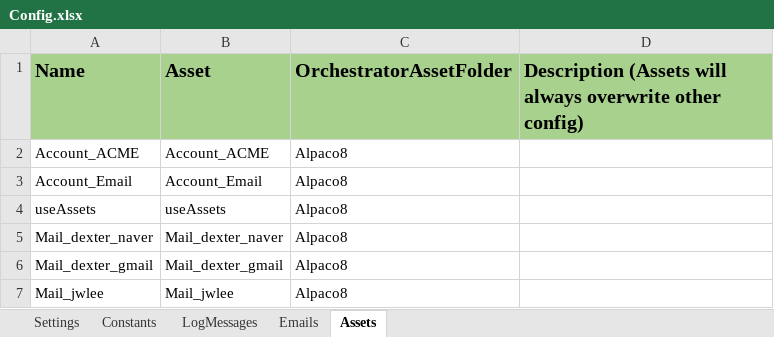
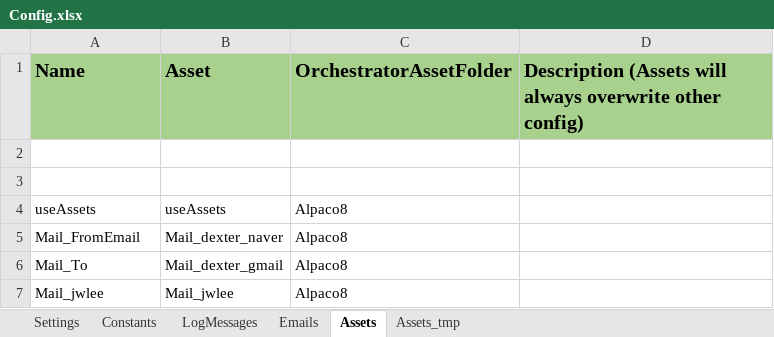
Before and after one commit to dexbob/RPA_Example, an Excel workbook: 11_KS_연도별_보고서작성/Data/Config.xlsx, sheet Assets, drawn as a sheet; values as stored, in another font and other column widths than the file's, no borders; the diff names each change by its address in the sheet, - before the commit and + after, or states it on an @@ line.

```diff
--- a/11_KS_연도별_보고서작성/Data/Config.xlsx (sheet Assets)
+++ b/11_KS_연도별_보고서작성/Data/Config.xlsx (sheet Assets)
+sheet tab: Assets_tmp
-row 2: Account_ACME | Account_ACME | Alpaco8
+row 2: (empty)
-row 3: Account_Email | Account_Email | Alpaco8
+row 3: (empty)
-A5 (Name): Mail_dexter_naver
+A5 (Name): Mail_FromEmail
-A6 (Name): Mail_dexter_gmail
+A6 (Name): Mail_To
```
Also changed, not shown: sheet Constants, sheet Emails, 11_KS_연도별_보고서작성/Data/Output/KS Vendor Information 2023 Yearly Report.xlsx, 11_KS_연도별_보고서작성/Data/Output/Yearly-Report-2023-IT231232.xlsx, 51 other files.
